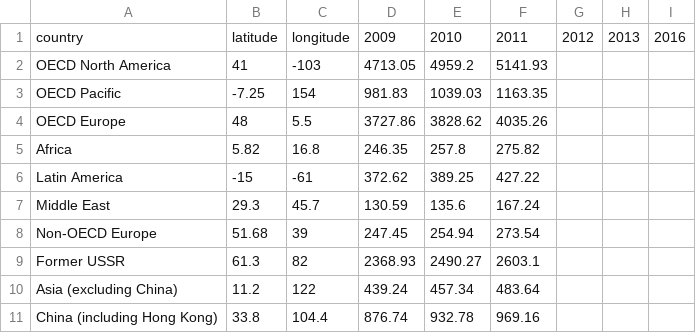
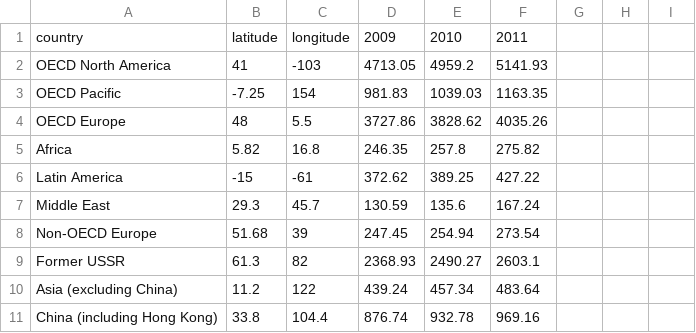
Before and after one commit to imikr4m/imikr4m-old.github.io, a CSV file: media/mal_activities.csv, drawn as a sheet.

```diff
--- a/media/mal_activities.csv
+++ b/media/mal_activities.csv
@@ -1,2 +1,2 @@
-country,latitude,longitude,"2009","2010","2011","2012","2013","2016"
+country,latitude,longitude,"2009","2010","2011"
 OECD North America,41,-103,4713.05,4959.2,5141.93
```
